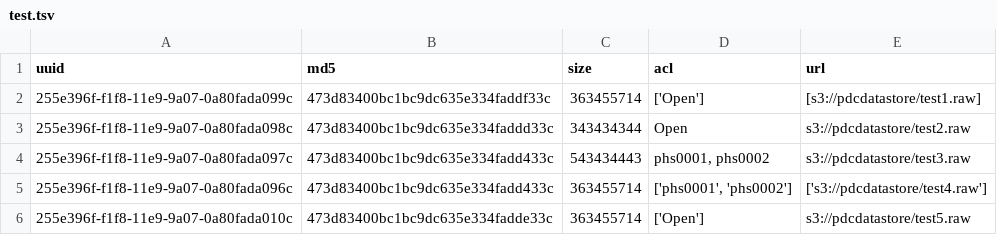
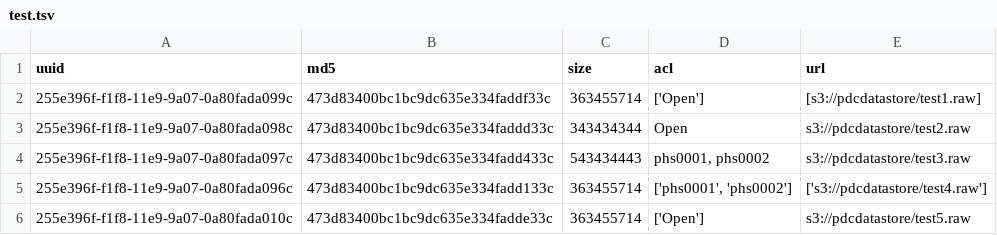
Before and after one commit to uc-cdis/gen3sdk-python, a TSV file: test.tsv, drawn as a sheet.

```diff
--- a/test.tsv
+++ b/test.tsv
@@ -4,3 +4,3 @@ uuid	md5	size	acl	url
 255e396f-f1f8-11e9-9a07-0a80fada097c	473d83400bc1bc9dc635e334fadd433c	543434443	phs0001, phs0002	s3://pdcdatastore/test3.raw
-255e396f-f1f8-11e9-9a07-0a80fada096c	473d83400bc1bc9dc635e334fadd433c	363455714	['phs0001', 'phs0002']	['s3://pdcdatastore/test4.raw']
+255e396f-f1f8-11e9-9a07-0a80fada096c	473d83400bc1bc9dc635e334fadd133c	363455714	['phs0001', 'phs0002']	['s3://pdcdatastore/test4.raw']
 255e396f-f1f8-11e9-9a07-0a80fada010c	473d83400bc1bc9dc635e334fadde33c	363455714	['Open']	s3://pdcdatastore/test5.raw
```
Also changed, not shown: 2 other files.
